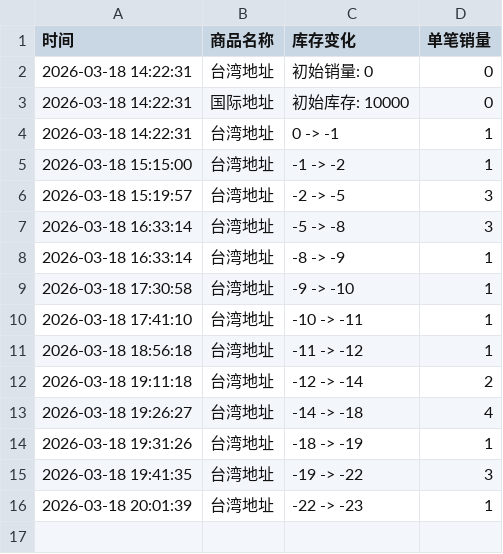
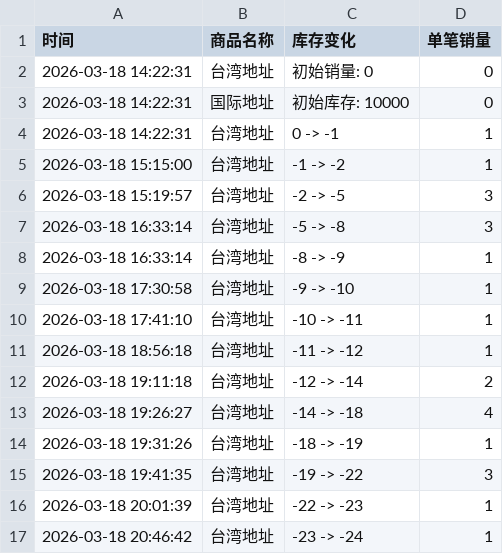
Before and after one commit to Juineii/sungkyu_km0323, a CSV file: 金圣圭台北合影.csv, drawn as a sheet.

Commit message:
自动更新数据 2026-03-18 20:46:45

```diff
--- a/金圣圭台北合影.csv
+++ b/金圣圭台北合影.csv
@@ -16 +16,2 @@
 2026-03-18 20:01:39,台湾地址,-22 -> -23,1
+2026-03-18 20:46:42,台湾地址,-23 -> -24,1
```
